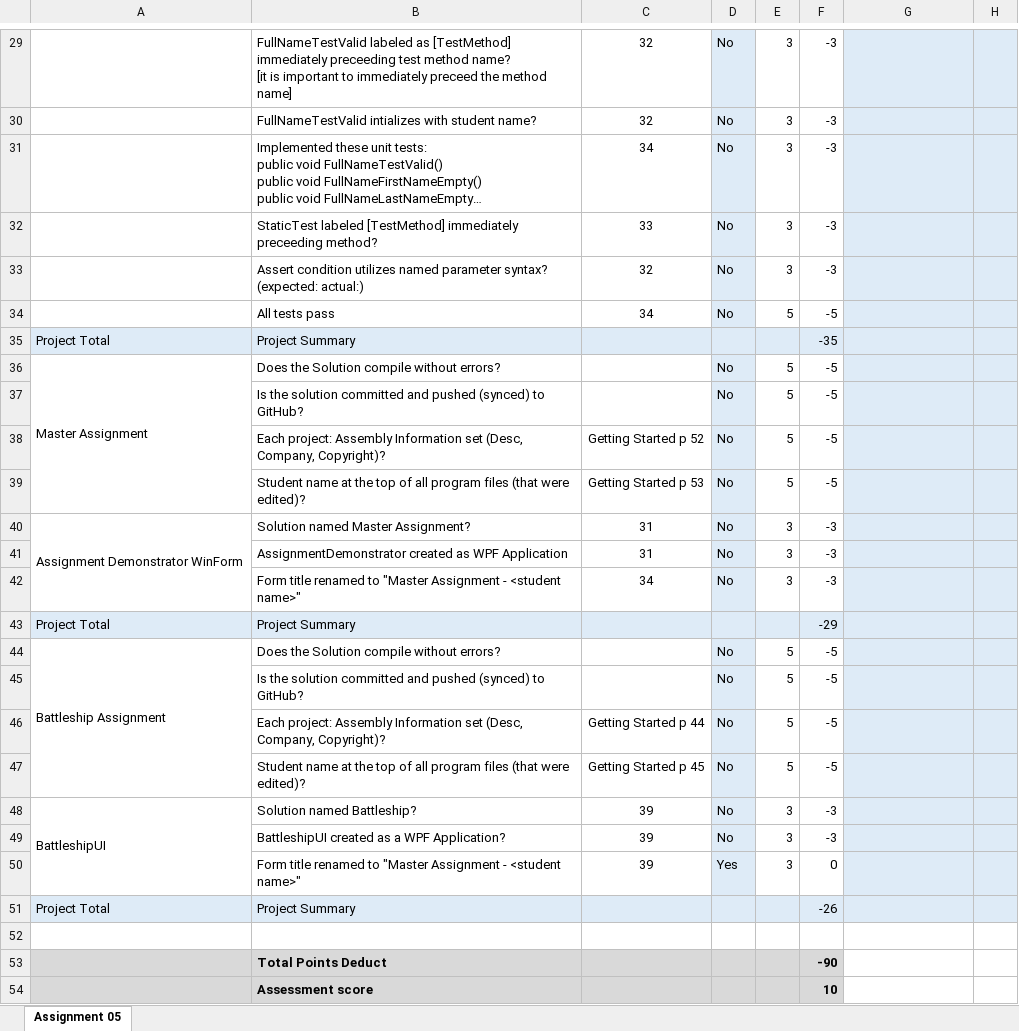
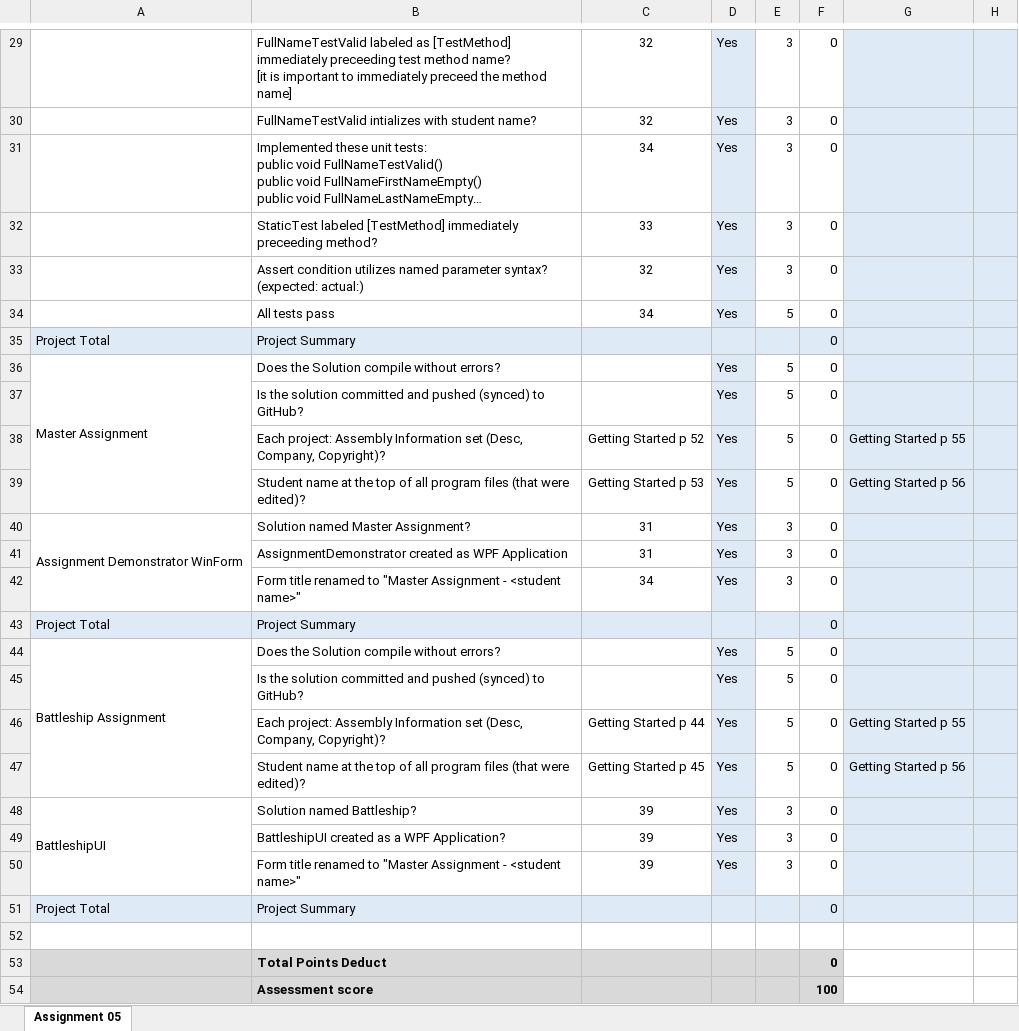
Before and after one commit to crystal-liles/Assignments, an Excel workbook: COSC 1337 Assignment 01 Self Evaluation.xlsx, sheet Assignment 05, drawn as a sheet; only a part is shown, gaps mark what is left out; long unchanged cells end in …; values as stored, in another font and other column widths than the file's, no borders; the diff covers the shown part only; the diff names each change by its address in the sheet, - before the commit and + after, or states it on an @@ line.

```diff
--- a/COSC 1337 Assignment 01 Self Evaluation.xlsx (sheet Assignment 05)
+++ b/COSC 1337 Assignment 01 Self Evaluation.xlsx (sheet Assignment 05)
-D29:D34: No
+D29:D34: Yes
-F29:F33: -3
+F29:F33: 0
-F34: -5
+F34: 0
-F35: -35
+F35: 0
-D36:D42: No
+D36:D42: Yes
-F36:F39: -5
+F36:F39: 0
-G38: (empty)
+G38: Getting Started p 55
-G39: (empty)
+G39: Getting Started p 56
-F40:F42: -3
+F40:F42: 0
-F43: -29
+F43: 0
-D44:D49: No
+D44:D49: Yes
-F44:F47: -5
+F44:F47: 0
-G46: (empty)
+G46: Getting Started p 55
-G47: (empty)
+G47: Getting Started p 56
-F48:F49: -3
+F48:F49: 0
-F51: -26
+F51: 0
-F53: -90
+F53: 0
-F54: 10
+F54: 100
```
Also changed, not shown: 48 edited cells elsewhere in this sheet, 1 other file.
